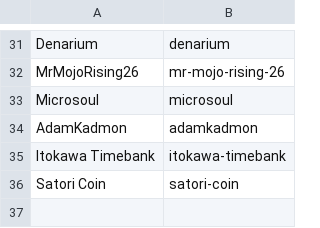
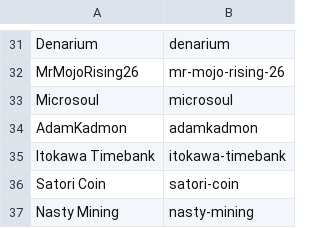
Before and after one commit to RaghavSood/collectibles, a CSV file: storage/sqlite/migrations/seeds/creators.csv, drawn as a sheet; only a part is shown, gaps mark what is left out; the diff names each change by its address in the sheet, - before the commit and + after, or states it on an @@ line.

```diff
--- a/storage/sqlite/migrations/seeds/creators.csv
+++ b/storage/sqlite/migrations/seeds/creators.csv
+row 37: Nasty Mining | nasty-mining
```
Also changed, not shown: storage/sqlite/migrations/seeds/series.csv.
